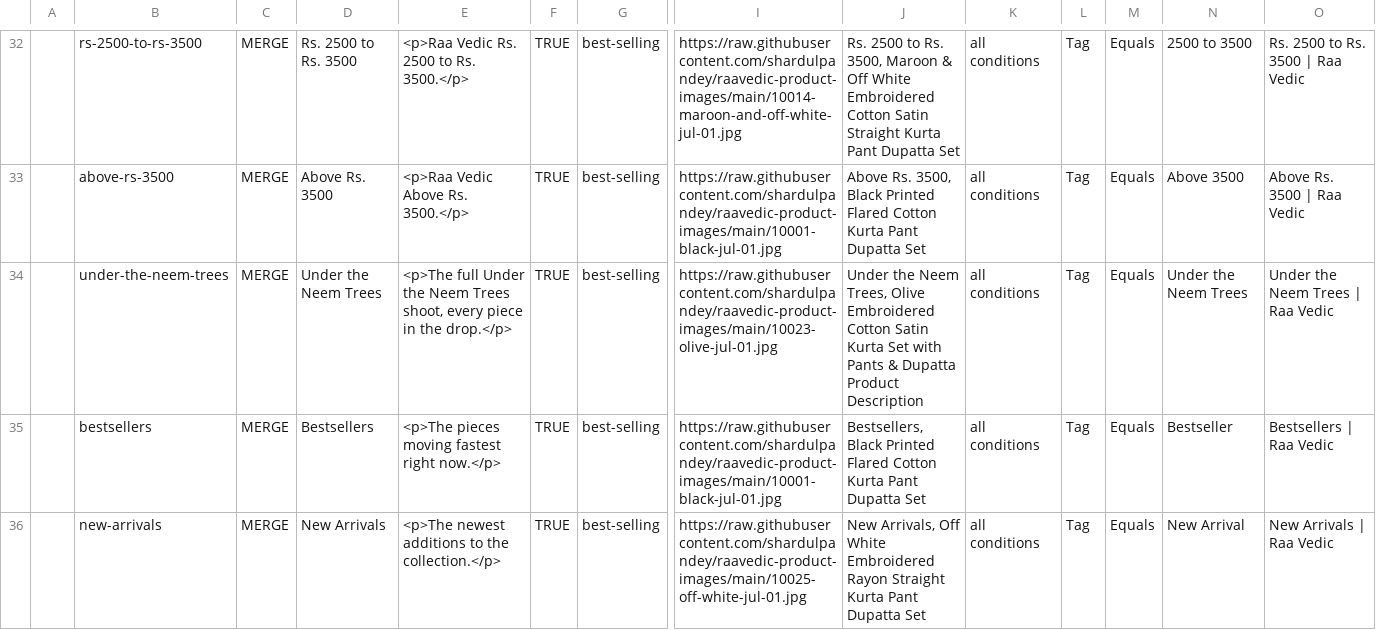
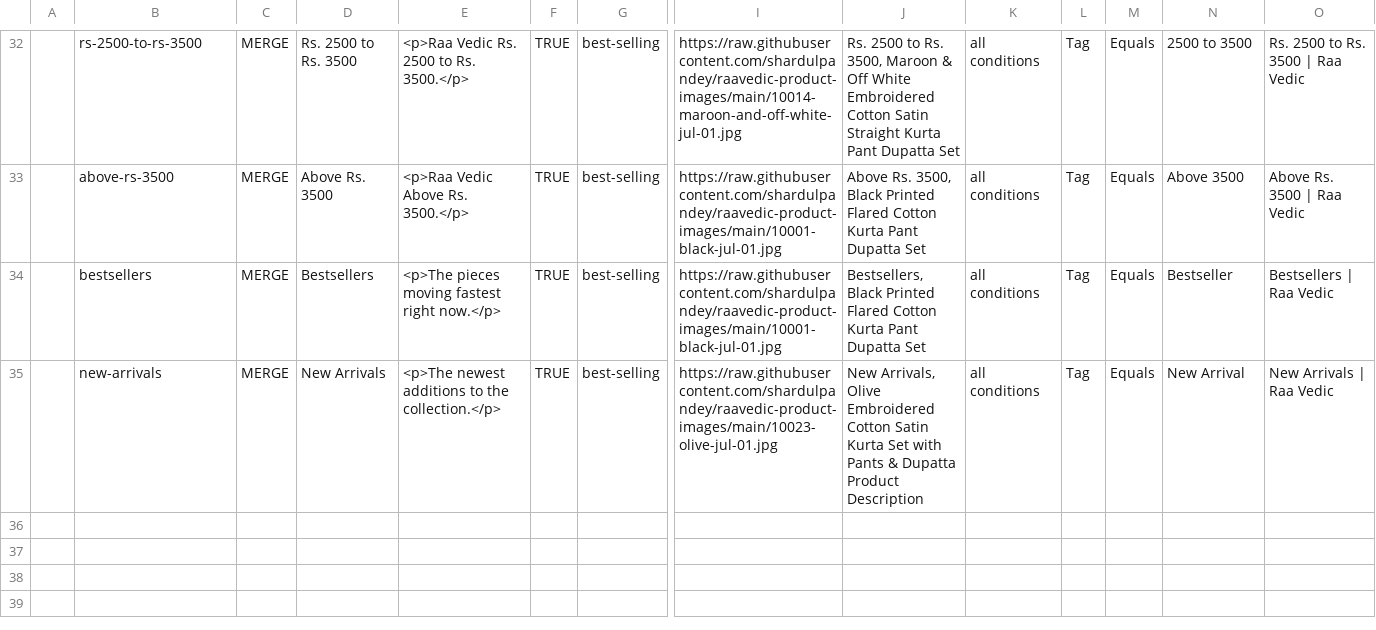
Before and after one commit to shardulpandey/raavedic-product-images, a CSV file: raavedic-collections-matrixify.csv, drawn as a sheet; only a part is shown, gaps mark what is left out; removed rows and columns are numbered as before the commit, all else as after; rows hold the shown columns only; the diff names each change by its address in the sheet, - before the commit and + after, or states it on an @@ line.

```diff
--- a/raavedic-collections-matrixify.csv
+++ b/raavedic-collections-matrixify.csv
-row 34:  | under-the-neem-trees | MERGE | Under the Neem Trees | <p>The full Under the Neem Trees shoot, every piece in the drop.</p> | TRUE | best-selling | https://raw.githubusercontent.com/shardulpandey/raavedic-product-images/main/10023-olive-jul-01.jpg | Under the Neem Trees, Olive Embroidered Cotton Satin Kurta Set with Pants & Dupatta Product Description | all conditions | Tag | Equals | Under the Neem Trees | Under the Neem Trees | Raa Vedic
-I35: https://raw.githubusercontent.com/shardulpandey/raavedic-product-images/main/10025-off-white-jul-01.jpg
+I35: https://raw.githubusercontent.com/shardulpandey/raavedic-product-images/main/10023-olive-jul-01.jpg
-J35: New Arrivals, Off White Embroidered Rayon Straight Kurta Pant Dupatta Set
+J35: New Arrivals, Olive Embroidered Cotton Satin Kurta Set with Pants & Dupatta Product Description
```
Also changed, not shown: raavedic-products-import.csv.
